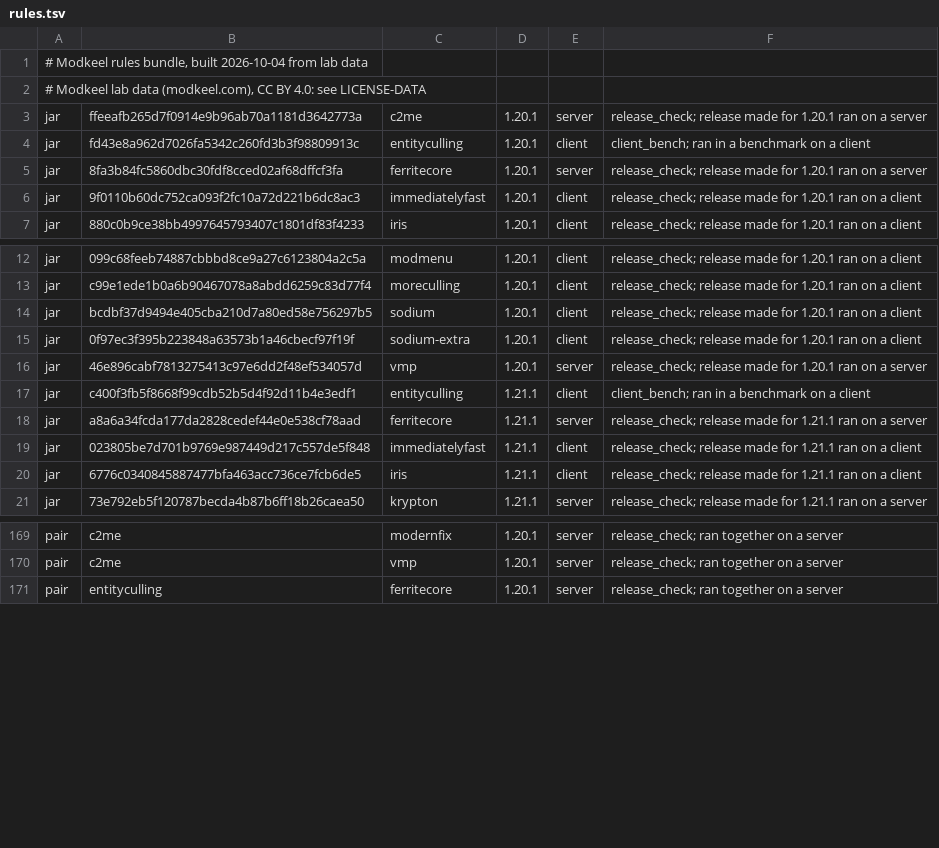
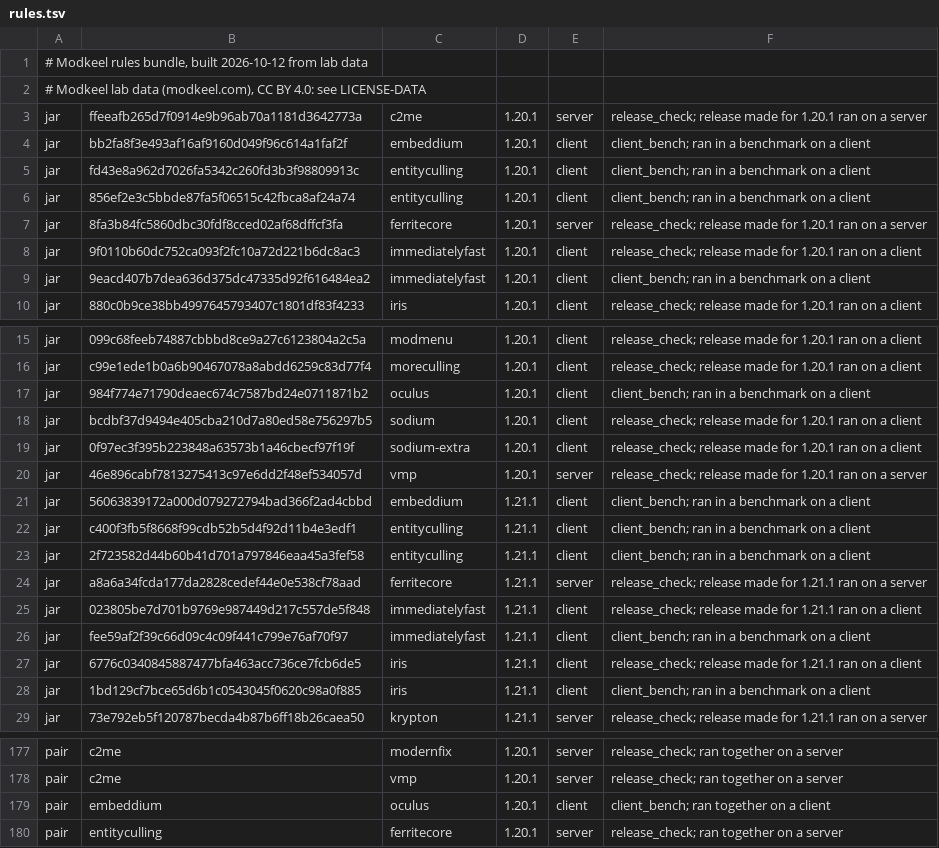
Before and after one commit to Modkeel/companion, a TSV file: game/resources/modkeel/rules.tsv, drawn as a sheet; only a part is shown, gaps mark what is left out; the diff covers the shown part only.

```diff
--- a/game/resources/modkeel/rules.tsv
+++ b/game/resources/modkeel/rules.tsv
@@ -1,7 +1,10 @@
-# Modkeel rules bundle, built 2026-10-04 from lab data
+# Modkeel rules bundle, built 2026-10-12 from lab data
 # Modkeel lab data (modkeel.com), CC BY 4.0: see LICENSE-DATA
 jar	ffeeafb265d7f0914e9b96ab70a1181d3642773a	c2me	1.20.1	server	release_check; release made for 1.20.1 ran on a server
+jar	bb2fa8f3e493af16af9160d049f96c614a1faf2f	embeddium	1.20.1	client	client_bench; ran in a benchmark on a client
 jar	fd43e8a962d7026fa5342c260fd3b3f98809913c	entityculling	1.20.1	client	client_bench; ran in a benchmark on a client
+jar	856ef2e3c5bbde87fa5f06515c42fbca8af24a74	entityculling	1.20.1	client	client_bench; ran in a benchmark on a client
 jar	8fa3b84fc5860dbc30fdf8cced02af68dffcf3fa	ferritecore	1.20.1	server	release_check; release made for 1.20.1 ran on a server
 jar	9f0110b60dc752ca093f2fc10a72d221b6dc8ac3	immediatelyfast	1.20.1	client	release_check; release made for 1.20.1 ran on a client
+jar	9eacd407b7dea636d375dc47335d92f616484ea2	immediatelyfast	1.20.1	client	client_bench; ran in a benchmark on a client
 jar	880c0b9ce38bb4997645793407c1801df83f4233	iris	1.20.1	client	release_check; release made for 1.20.1 ran on a client
@@ -13,2 +16,3 @@ jar	099c68feeb74887cbbbd8ce9a27c6123804a2c5a	modmenu	1.20.1	client	release_check
 jar	c99e1ede1b0a6b90467078a8abdd6259c83d77f4	moreculling	1.20.1	client	release_check; release made for 1.20.1 ran on a client
+jar	984f774e71790deaec674c7587bd24e0711871b2	oculus	1.20.1	client	client_bench; ran in a benchmark on a client
 jar	bcdbf37d9494e405cba210d7a80ed58e756297b5	sodium	1.20.1	client	release_check; release made for 1.20.1 ran on a client
@@ -16,6 +20,10 @@ jar	0f97ec3f395b223848a63573b1a46cbecf97f19f	sodium-extra	1.20.1	client	release_
 jar	46e896cabf7813275413c97e6dd2f48ef534057d	vmp	1.20.1	server	release_check; release made for 1.20.1 ran on a server
+jar	56063839172a000d079272794bad366f2ad4cbbd	embeddium	1.21.1	client	client_bench; ran in a benchmark on a client
 jar	c400f3fb5f8668f99cdb52b5d4f92d11b4e3edf1	entityculling	1.21.1	client	client_bench; ran in a benchmark on a client
+jar	2f723582d44b60b41d701a797846eaa45a3fef58	entityculling	1.21.1	client	client_bench; ran in a benchmark on a client
 jar	a8a6a34fcda177da2828cedef44e0e538cf78aad	ferritecore	1.21.1	server	release_check; release made for 1.21.1 ran on a server
 jar	023805be7d701b9769e987449d217c557de5f848	immediatelyfast	1.21.1	client	release_check; release made for 1.21.1 ran on a client
+jar	fee59af2f39c66d09c4c09f441c799e76af70f97	immediatelyfast	1.21.1	client	client_bench; ran in a benchmark on a client
 jar	6776c0340845887477bfa463acc736ce7fcb6de5	iris	1.21.1	client	release_check; release made for 1.21.1 ran on a client
+jar	1bd129cf7bce65d6b1c0543045f0620c98a0f885	iris	1.21.1	client	client_bench; ran in a benchmark on a client
 jar	73e792eb5f120787becda4b87b6ff18b26caea50	krypton	1.21.1	server	release_check; release made for 1.21.1 ran on a server
@@ -170,2 +178,3 @@ pair	c2me	modernfix	1.20.1	server	release_check; ran together on a server
 pair	c2me	vmp	1.20.1	server	release_check; ran together on a server
+pair	embeddium	oculus	1.20.1	client	client_bench; ran together on a client
 pair	entityculling	ferritecore	1.20.1	server	release_check; ran together on a server
```
Also changed, not shown: 2 added rows, 2 removed rows and 38 edited cells elsewhere in this file.
